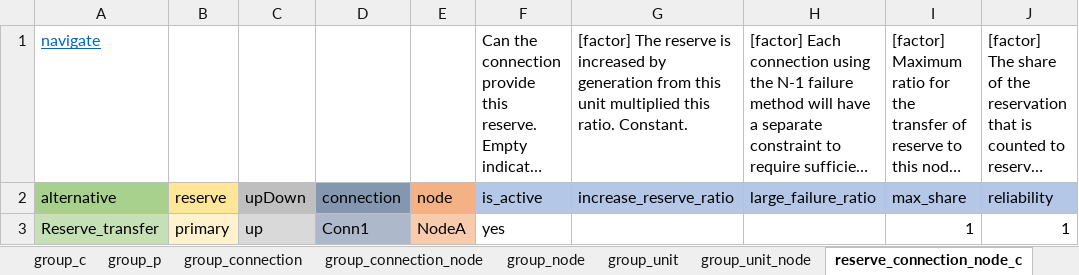
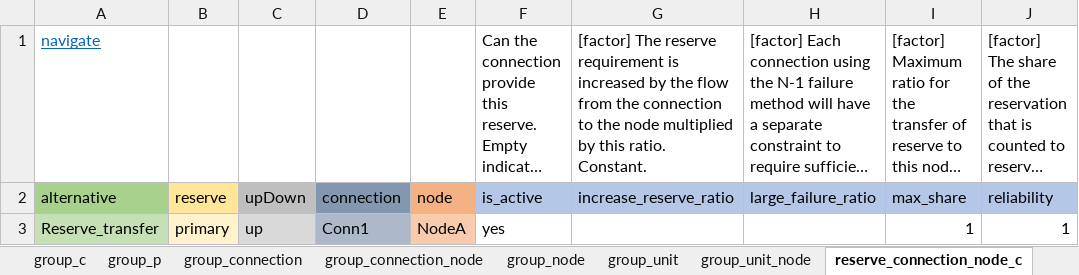
Before and after one commit to irena-flextool/flextool, an Excel workbook: FlexTool_import_template.xlsx, sheet reserve_connection_node_c, drawn as a sheet; long unchanged cells end in …; values as stored, in another font and other column widths than the file's, no borders; the diff names each change by its address in the sheet, - before the commit and + after, or states it on an @@ line.

```diff
--- a/FlexTool_import_template.xlsx (sheet reserve_connection_node_c)
+++ b/FlexTool_import_template.xlsx (sheet reserve_connection_node_c)
-G1: …The reserve is increased by generation from this unit multiplied this ratio.…
+G1: …The reserve requirement is increased by the flow from the connection to the node multiplied by this ratio.…
```
Also changed, not shown: sheet connection_c, sheet reserve_unit_node_c, 2 other files.
